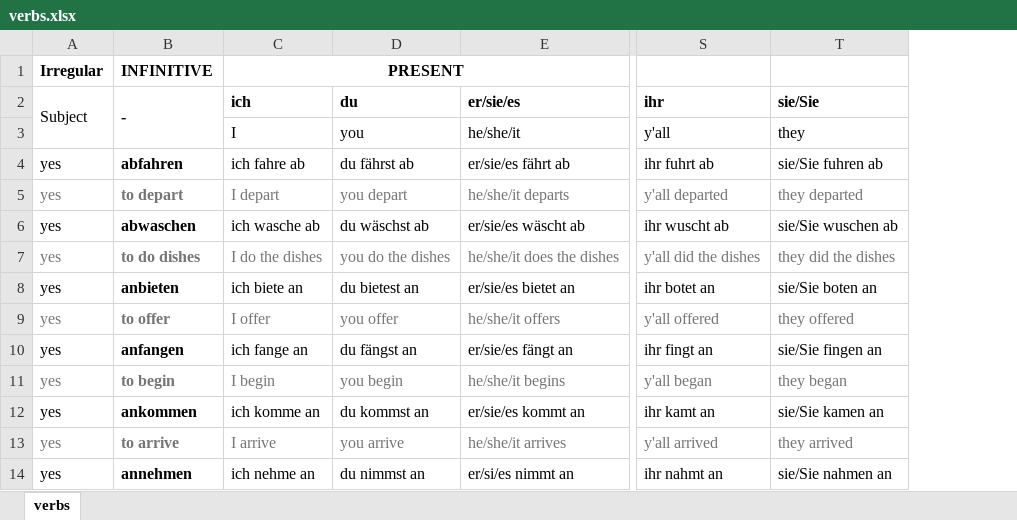
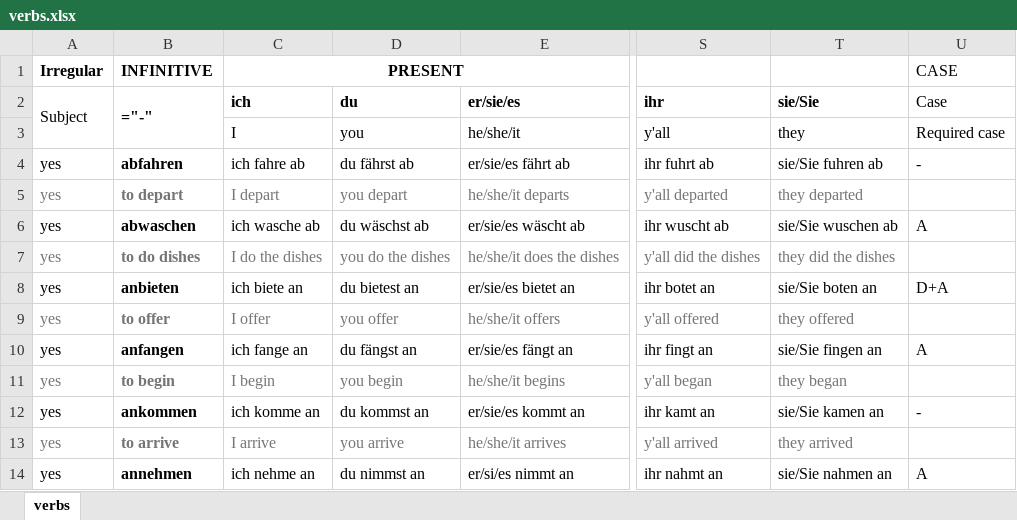
Before and after one commit to blobbeliblob/german-irregular-verbs, an Excel workbook: verbs.xlsx, sheet verbs, drawn as a sheet; only a part is shown, gaps mark what is left out; values as stored, in another font and other column widths than the file's, no borders; formulas without a stored value are shown as written; the diff names each change by its address in the sheet, - before the commit and + after, or states it on an @@ line.

Commit message:
added case data to verbs

```diff
--- a/verbs.xlsx (sheet verbs)
+++ b/verbs.xlsx (sheet verbs)
+column U, rows 1-14: CASE | Case | Required case | - |  | A |  | D+A |  | A |  | - |  | A
-B2: -
+B2: ="-"
```
Also changed, not shown: 1 other file.
